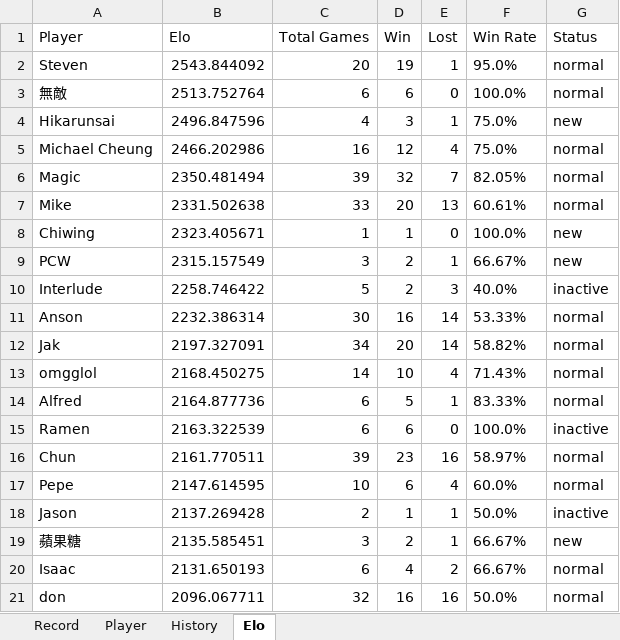
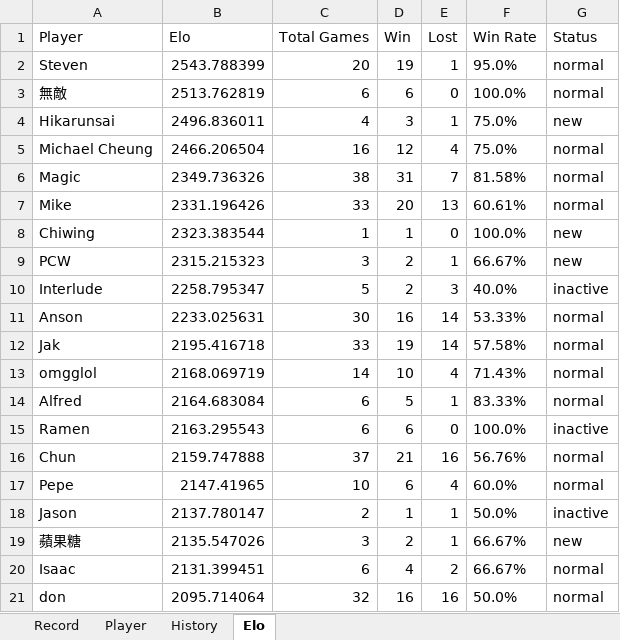
Before and after one commit to ansonli0521/go, an Excel workbook: elo/LIHKG-Record-with-Elo.xlsx, sheet Elo, drawn as a sheet; only a part is shown; values as stored, in another font and other column widths than the file's, no borders; the diff covers the shown part only; the diff names each change by its address in the sheet, - before the commit and + after, or states it on an @@ line.

```diff
--- a/elo/LIHKG-Record-with-Elo.xlsx (sheet Elo)
+++ b/elo/LIHKG-Record-with-Elo.xlsx (sheet Elo)
-B2 (Elo): 2543.844092
+B2 (Elo): 2543.788399
-B3 (Elo): 2513.752764
+B3 (Elo): 2513.762819
-B4 (Elo): 2496.847596
+B4 (Elo): 2496.836011
-B5 (Elo): 2466.202986
+B5 (Elo): 2466.206504
-B6 (Elo): 2350.481494
+B6 (Elo): 2349.736326
-C6 (Total Games): 39
+C6 (Total Games): 38
-D6 (Win): 32
+D6 (Win): 31
-F6 (Win Rate): 82.05%
+F6 (Win Rate): 81.58%
-B7 (Elo): 2331.502638
+B7 (Elo): 2331.196426
-B8 (Elo): 2323.405671
+B8 (Elo): 2323.383544
-B9 (Elo): 2315.157549
+B9 (Elo): 2315.215323
-B10 (Elo): 2258.746422
+B10 (Elo): 2258.795347
-B11 (Elo): 2232.386314
+B11 (Elo): 2233.025631
-B12 (Elo): 2197.327091
+B12 (Elo): 2195.416718
-C12 (Total Games): 34
+C12 (Total Games): 33
-D12 (Win): 20
+D12 (Win): 19
-F12 (Win Rate): 58.82%
+F12 (Win Rate): 57.58%
-B13 (Elo): 2168.450275
+B13 (Elo): 2168.069719
-B14 (Elo): 2164.877736
+B14 (Elo): 2164.683084
-B15 (Elo): 2163.322539
+B15 (Elo): 2163.295543
-B16 (Elo): 2161.770511
+B16 (Elo): 2159.747888
-C16 (Total Games): 39
+C16 (Total Games): 37
-D16 (Win): 23
+D16 (Win): 21
-F16 (Win Rate): 58.97%
+F16 (Win Rate): 56.76%
-B17 (Elo): 2147.614595
+B17 (Elo): 2147.41965
-B18 (Elo): 2137.269428
+B18 (Elo): 2137.780147
-B19 (Elo): 2135.585451
+B19 (Elo): 2135.547026
-B20 (Elo): 2131.650193
+B20 (Elo): 2131.399451
-B21 (Elo): 2096.067711
+B21 (Elo): 2095.714064
```
Also changed, not shown: 44 edited cells elsewhere in this sheet, sheet History.
